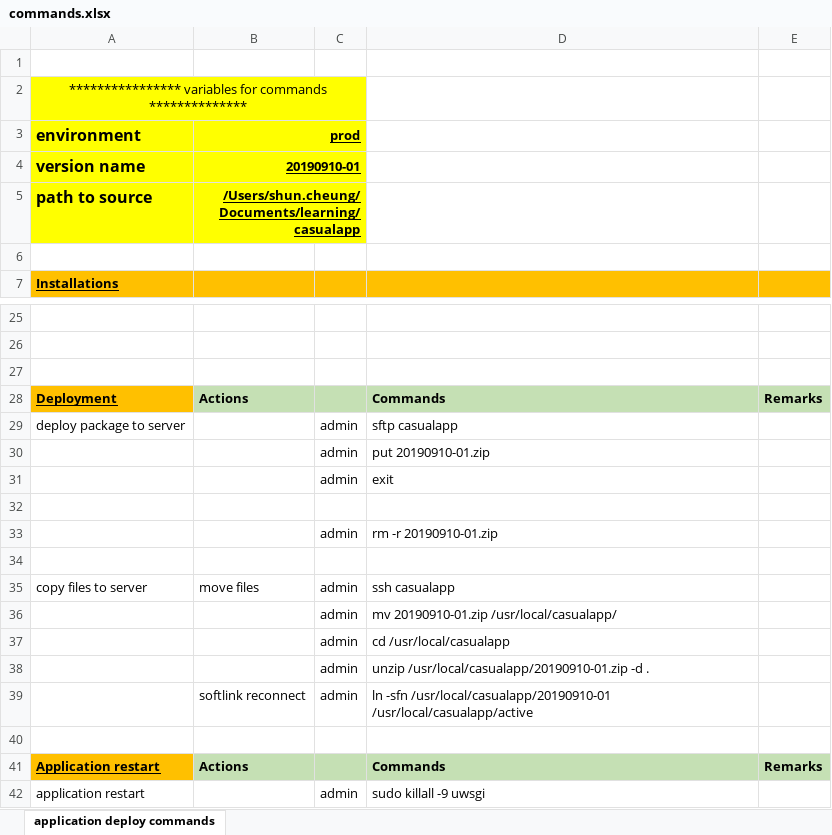
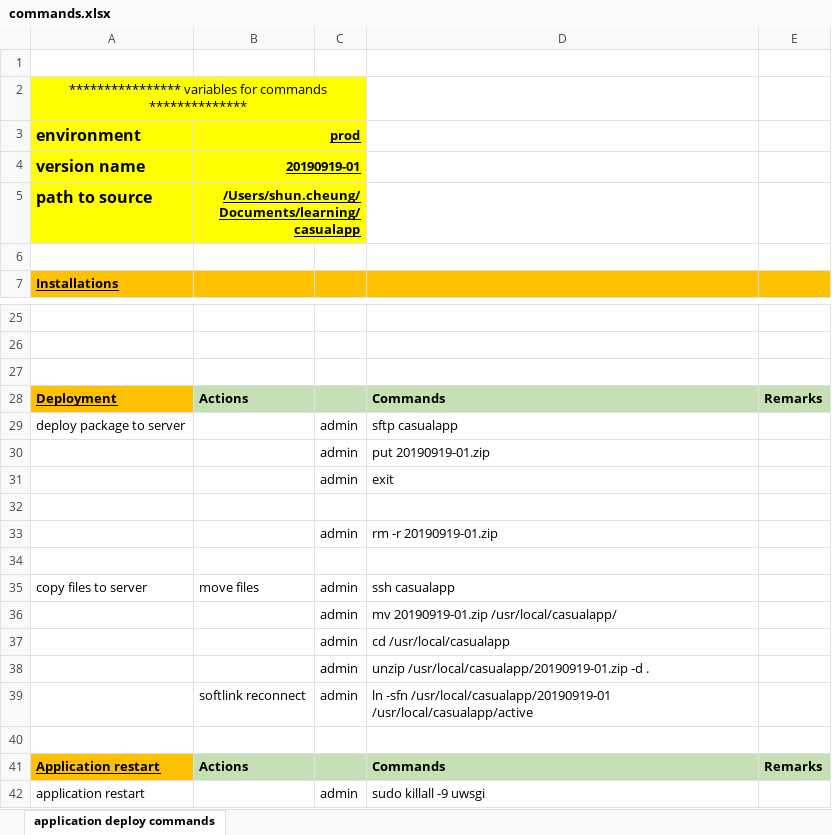
Before and after one commit to shunkongcheung/crestedmyna, an Excel workbook: commands.xlsx, sheet application deploy commands, drawn as a sheet; only a part is shown, gaps mark what is left out; values as stored, in another font and other column widths than the file's, no borders; the diff covers the shown part only; the diff names each change by its address in the sheet, - before the commit and + after, or states it on an @@ line.

```diff
--- a/commands.xlsx (sheet application deploy commands)
+++ b/commands.xlsx (sheet application deploy commands)
-B4 (prod): 20190910-01
+B4 (prod): 20190919-01
-D30: put 20190910-01.zip
+D30: put 20190919-01.zip
-D33: rm -r 20190910-01.zip
+D33: rm -r 20190919-01.zip
-D36: mv 20190910-01.zip /usr/local/casualapp/
+D36: mv 20190919-01.zip /usr/local/casualapp/
-D38: unzip /usr/local/casualapp/20190910-01.zip -d .
+D38: unzip /usr/local/casualapp/20190919-01.zip -d .
-D39: ln -sfn /usr/local/casualapp/20190910-01 /usr/local/casualapp/active
+D39: ln -sfn /usr/local/casualapp/20190919-01 /usr/local/casualapp/active
```
Also changed, not shown: 4 added rows, 7 edited cells and cell formats elsewhere in this sheet.
